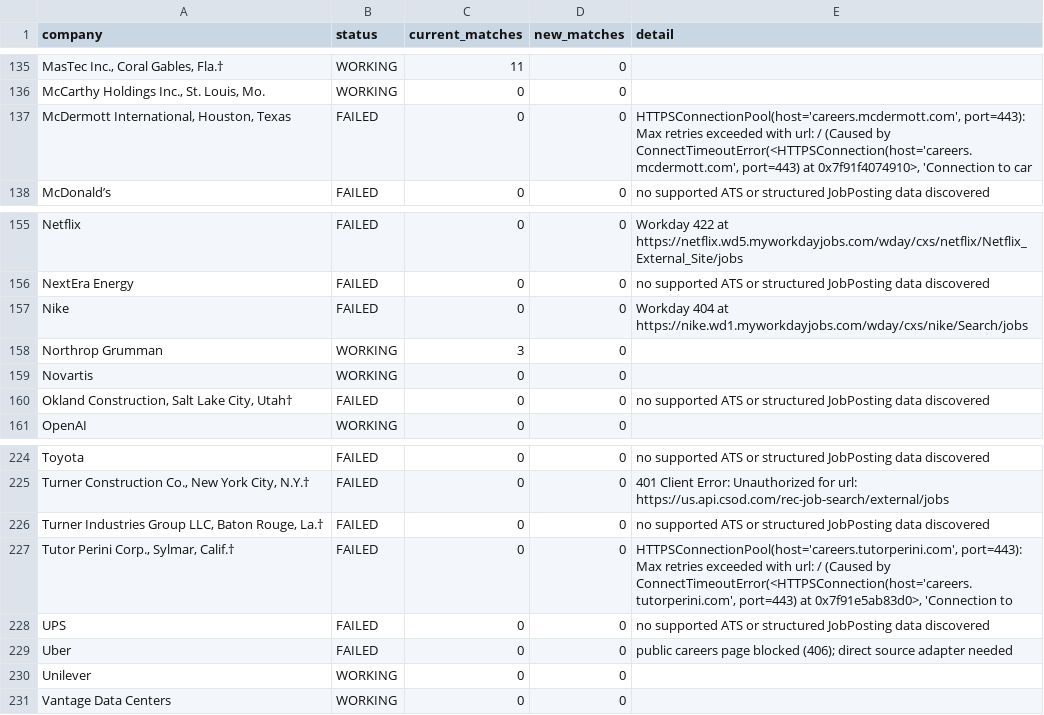
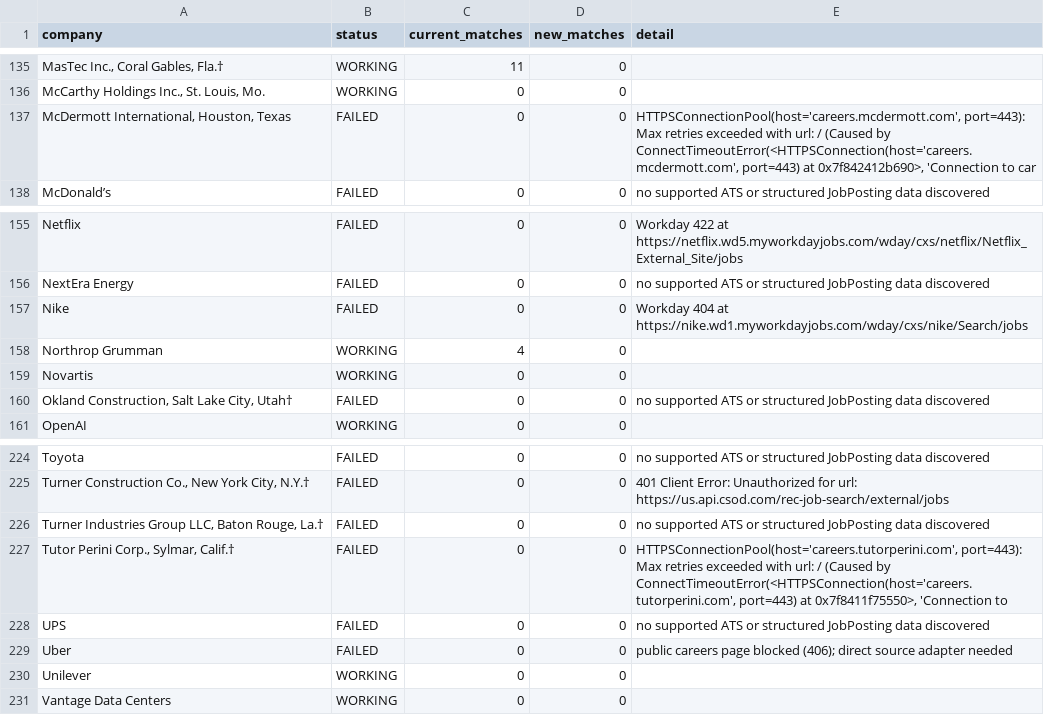
Before and after one commit to sandeepreddy46-max/Jobscrapper, a CSV file: source_health.csv, drawn as a sheet; only a part is shown, gaps mark what is left out; the diff covers the shown part only; the diff names each change by its address in the sheet, - before the commit and + after, or states it on an @@ line.

```diff
--- a/source_health.csv
+++ b/source_health.csv
-E137 (detail): …port=443) at 0x7f91f4074910>, 'Connection to…
+E137 (detail): …port=443) at 0x7f842412b690>, 'Connection to…
-C158 (current_matches): 3
+C158 (current_matches): 4
-E227 (detail): …port=443) at 0x7f91e5ab83d0>, 'Connection to
+E227 (detail): …port=443) at 0x7f8411f75550>, 'Connection to
```
Also changed, not shown: 7 edited cells elsewhere in this file, current_jobs.csv, new_jobs.csv, 3 other files.
